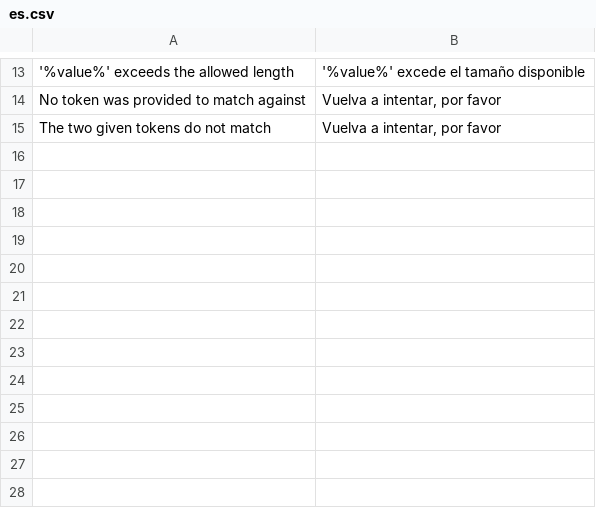
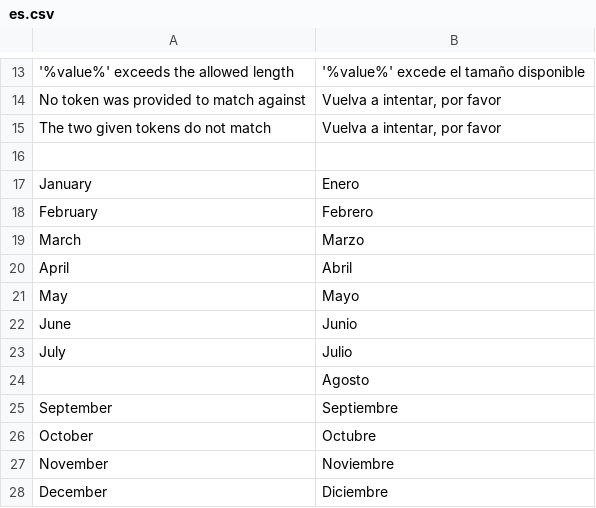
Before and after one commit to ccaballero/jornadas, a CSV file: i18n/es.csv, drawn as a sheet; only a part is shown, gaps mark what is left out; the diff names each change by its address in the sheet, - before the commit and + after, or states it on an @@ line.

```diff
--- a/i18n/es.csv
+++ b/i18n/es.csv
+row 16: (empty)
+row 17: January | Enero
+row 18: February | Febrero
+row 19: March | Marzo
+row 20: April | Abril
+row 21: May | Mayo
+row 22: June | Junio
+row 23: July | Julio
+row 24:  | Agosto
+row 25: September | Septiembre
+row 26: October | Octubre
+row 27: November | Noviembre
+row 28: December | Diciembre
```
Also changed, not shown: 21 other files.
